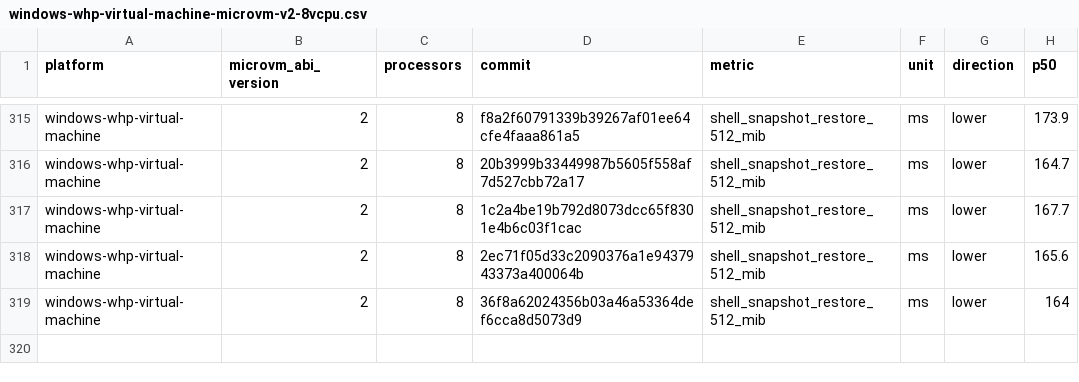
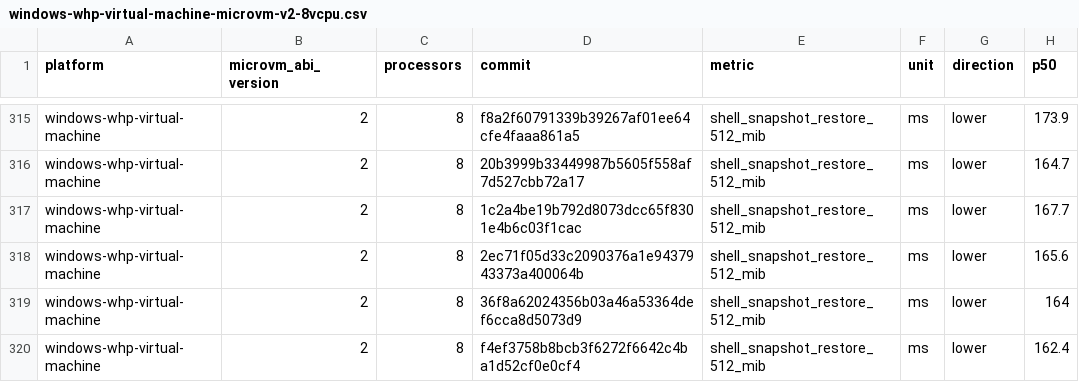
Before and after one commit to Jbansal2/nvx, a CSV file: data/windows-whp-virtual-machine-microvm-v2-8vcpu.csv, drawn as a sheet; only a part is shown, gaps mark what is left out; the diff names each change by its address in the sheet, - before the commit and + after, or states it on an @@ line.

```diff
--- a/data/windows-whp-virtual-machine-microvm-v2-8vcpu.csv
+++ b/data/windows-whp-virtual-machine-microvm-v2-8vcpu.csv
+row 320: windows-whp-virtual-machine | 2 | 8 | f4ef3758b8bcb3f6272f6642c4ba1d52cf0e0cf4 | shell_snapshot_restore_512_mib | ms | lower | 162.4
```
Also changed, not shown: data/linux-kvm-virtual-machine-microvm-v2-2vcpu.csv, data/linux-mshv-virtual-machine-microvm-v2-2vcpu.csv, 9 other files.
